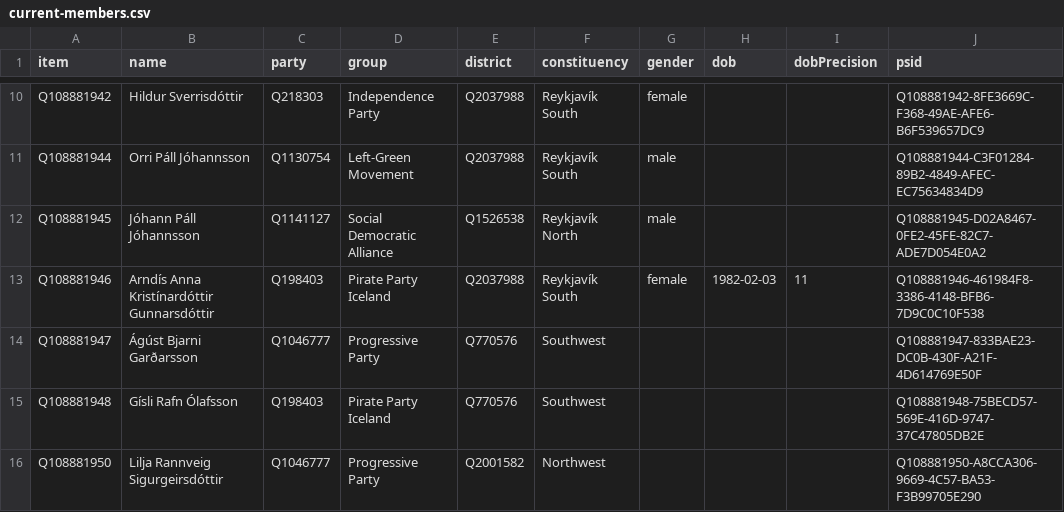
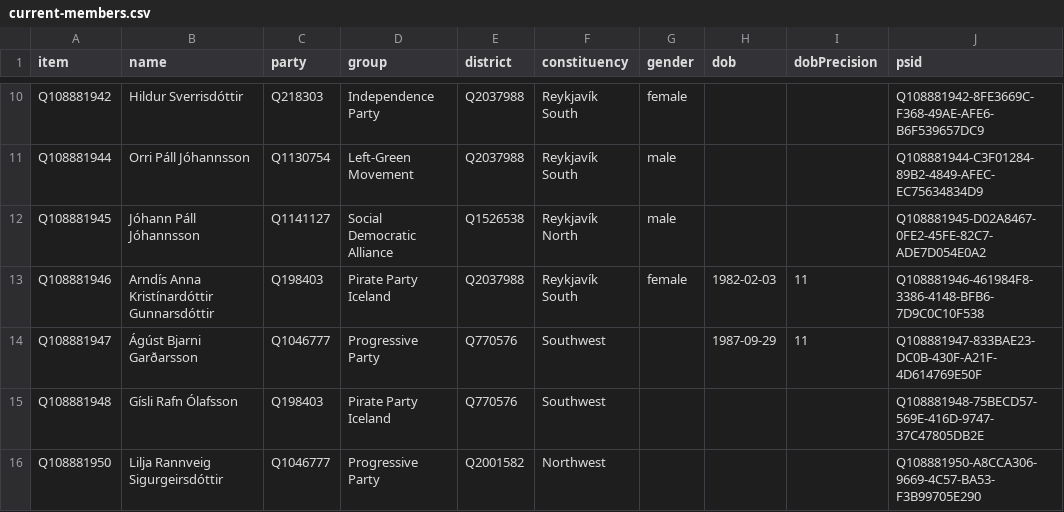
Before and after one commit to every-politician-scrapers/iceland-althing, a CSV file: wikidata/results/current-members.csv, drawn as a sheet; only a part is shown, gaps mark what is left out.

```diff
--- a/wikidata/results/current-members.csv
+++ b/wikidata/results/current-members.csv
@@ -13,3 +13,3 @@ Q108881945,Jóhann Páll Jóhannsson,Q1141127,Social Democratic Alliance,Q152653
 Q108881946,Arndís Anna Kristínardóttir Gunnarsdóttir,Q198403,Pirate Party Iceland,Q2037988,Reykjavík South,female,1982-02-03,11,Q108881946-461984F8-3386-4148-BFB6-7D9C0C10F538
-Q108881947,Ágúst Bjarni Garðarsson,Q1046777,Progressive Party,Q770576,Southwest,,,,Q108881947-833BAE23-DC0B-430F-A21F-4D614769E50F
+Q108881947,Ágúst Bjarni Garðarsson,Q1046777,Progressive Party,Q770576,Southwest,,1987-09-29,11,Q108881947-833BAE23-DC0B-430F-A21F-4D614769E50F
 Q108881948,Gísli Rafn Ólafsson,Q198403,Pirate Party Iceland,Q770576,Southwest,,,,Q108881948-75BECD57-569E-416D-9747-37C47805DB2E
```
